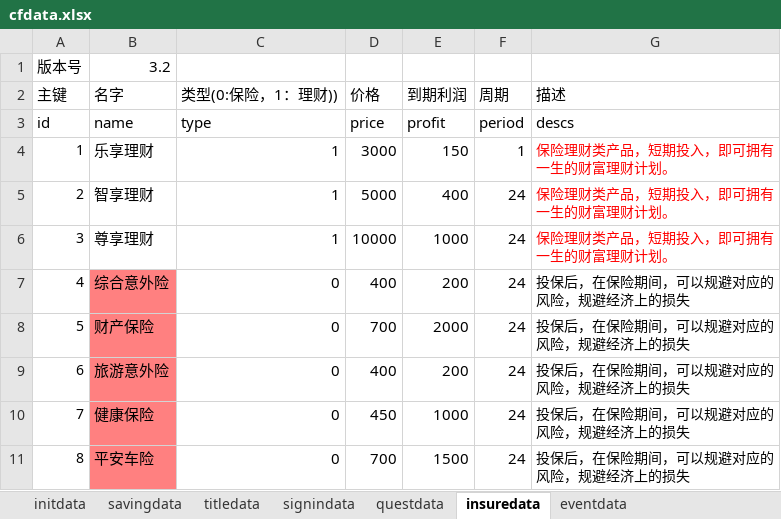
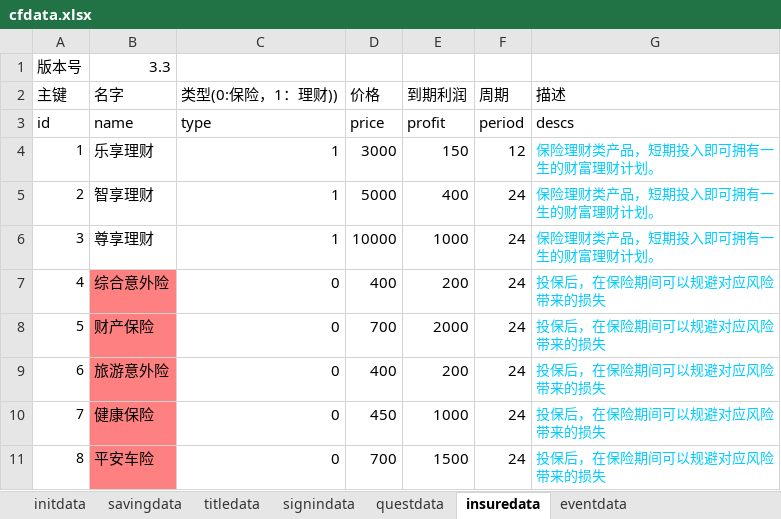
Before and after one commit to colenhyt/cf, an Excel workbook: cfdata.xlsx, sheet insuredata, drawn as a sheet; values as stored, in another font and other column widths than the file's, no borders; the diff names each change by its address in the sheet, - before the commit and + after, or states it on an @@ line.

```diff
--- a/cfdata.xlsx (sheet insuredata)
+++ b/cfdata.xlsx (sheet insuredata)
-B1 (名字): 3.2
+B1 (名字): 3.3
-F4 (周期): 1
+F4 (周期): 12
-G4:G6 (描述): 保险理财类产品，短期投入，即可拥有一生的财富理财计划。
+G4:G6 (描述): 保险理财类产品，短期投入即可拥有一生的财富理财计划。
-G4:G6 text colour: #FF0000
+G4:G6 text colour: #00CCFF
-G7:G11 (描述): 投保后，在保险期间，可以规避对应的风险，规避经济上的损失
+G7:G11 (描述): 投保后，在保险期间可以规避对应风险带来的损失
-G7:G11 text colour: black
+G7:G11 text colour: #00CCFF
```
Also changed, not shown: 2 other files.
